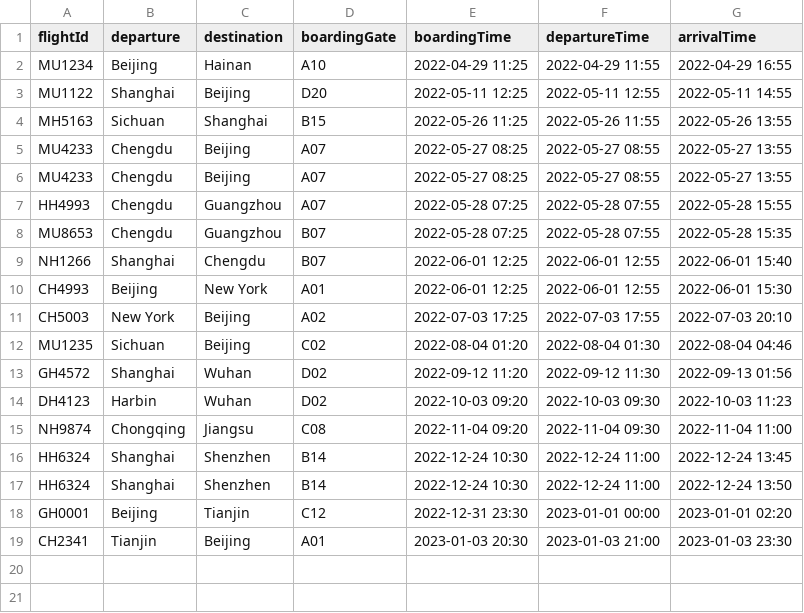
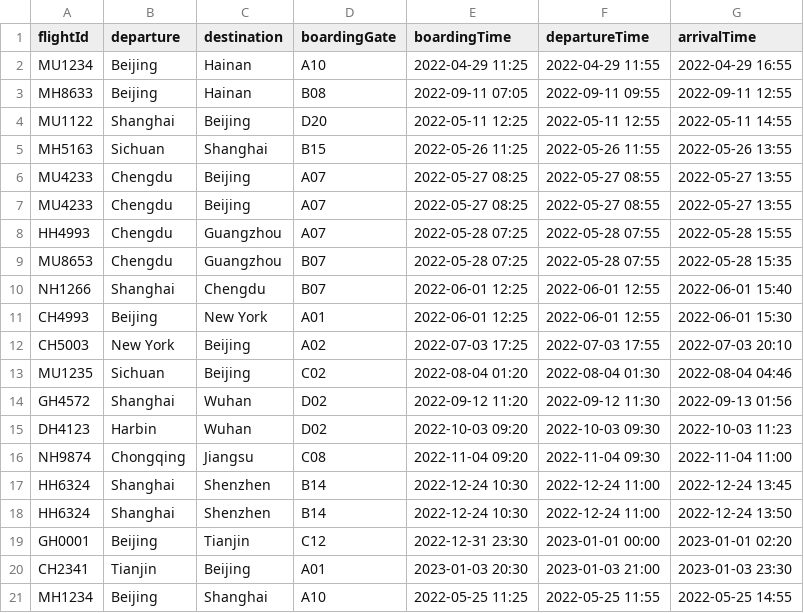
Before and after one commit to T-Atlas/EBU6304_G058_flight, a CSV file: data/csv/Flight.csv, drawn as a sheet.

```diff
--- a/data/csv/Flight.csv
+++ b/data/csv/Flight.csv
@@ -2,2 +2,3 @@ flightId,departure,destination,boardingGate,boardingTime,departureTime,arrivalTi
 MU1234,Beijing,Hainan,A10,2022-04-29 11:25,2022-04-29 11:55,2022-04-29 16:55
+MH8633,Beijing,Hainan,B08,2022-09-11 07:05,2022-09-11 09:55,2022-09-11 12:55
 MU1122,Shanghai,Beijing,D20,2022-05-11 12:25,2022-05-11 12:55,2022-05-11 14:55
@@ -19 +20,2 @@ GH0001,Beijing,Tianjin,C12,2022-12-31 23:30,2023-01-01 00:00,2023-01-01 02:20
 CH2341,Tianjin,Beijing,A01,2023-01-03 20:30,2023-01-03 21:00,2023-01-03 23:30
+MH1234,Beijing,Shanghai,A10,2022-05-25 11:25,2022-05-25 11:55,2022-05-25 14:55
```
Also changed, not shown: data/csv/Passenger.csv.
